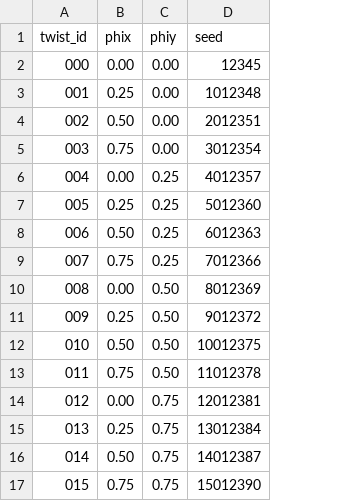
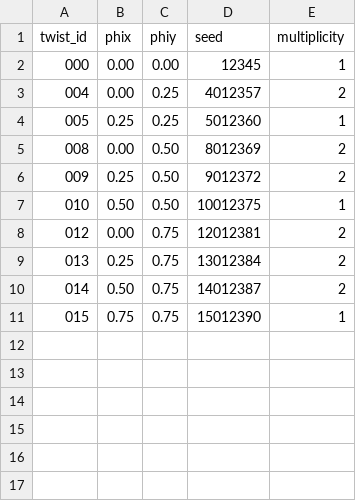
Before and after one commit to PeizhiMai/FTLM_extended_Hubbard_development, a CSV file: campaigns/lx4_ly4_u7/twists.csv, drawn as a sheet; removed rows and columns are numbered as before the commit, all else as after; the diff names each change by its address in the sheet, - before the commit and + after, or states it on an @@ line.

Commit message:
Use symmetry-reduced twist grid

```diff
--- a/campaigns/lx4_ly4_u7/twists.csv
+++ b/campaigns/lx4_ly4_u7/twists.csv
+column E (multiplicity), rows 2-11: 1 | 2 | 1 | 2 | 2 | 1 | 2 | 2 | 2 | 1
-row 3: 001 | 0.25 | 0.00 | 1012348
-row 4: 002 | 0.50 | 0.00 | 2012351
-row 5: 003 | 0.75 | 0.00 | 3012354
-row 8: 006 | 0.50 | 0.25 | 6012363
-row 9: 007 | 0.75 | 0.25 | 7012366
-row 13: 011 | 0.75 | 0.50 | 11012378
```
Also changed, not shown: 6 other files.
